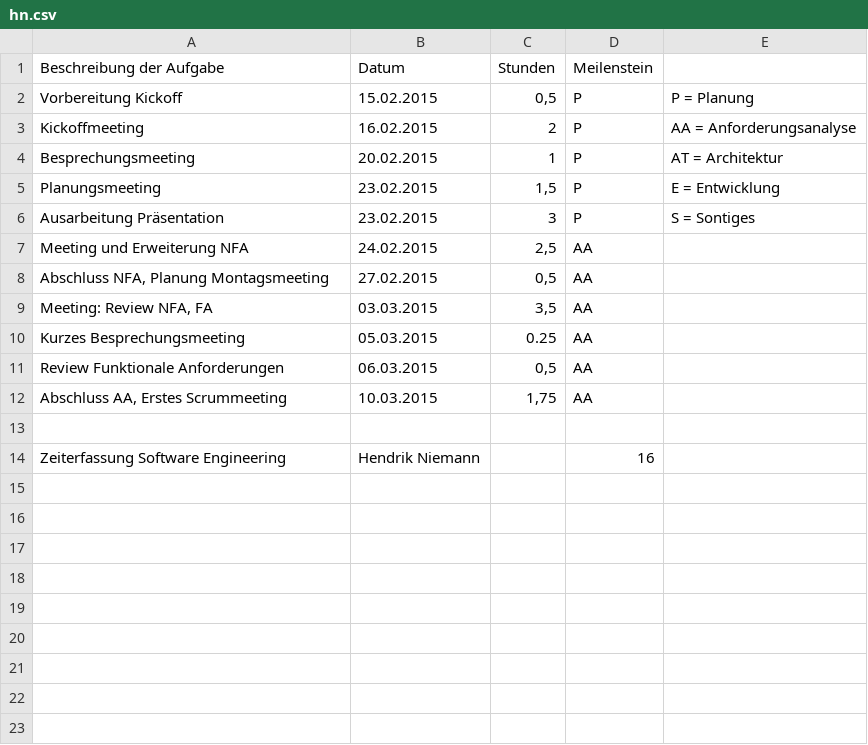
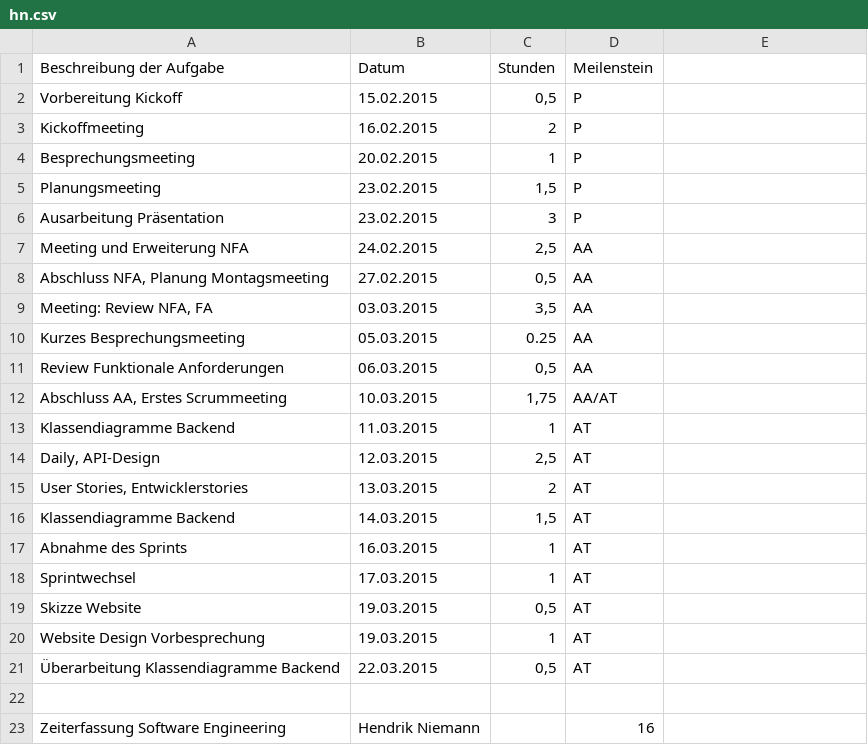
Before and after one commit to Alergeek/Dokumentation, a CSV file: Allergeeks/Zeiterfassung/hn.csv, drawn as a sheet; the diff names each change by its address in the sheet, - before the commit and + after, or states it on an @@ line.

Commit message:
Updated hn.csv

```diff
--- a/Allergeeks/Zeiterfassung/hn.csv
+++ b/Allergeeks/Zeiterfassung/hn.csv
-E2: P = Planung
+E2: (empty)
-E3: AA = Anforderungsanalyse
+E3: (empty)
-E4: AT = Architektur
+E4: (empty)
-E5: E = Entwicklung
+E5: (empty)
-E6: S = Sontiges
+E6: (empty)
-D12 (Meilenstein): AA
+D12 (Meilenstein): AA/AT
+row 13: Klassendiagramme Backend | 11.03.2015 | 1 | AT
+row 14: Daily, API-Design | 12.03.2015 | 2,5 | AT
+row 15: User Stories, Entwicklerstories | 13.03.2015 | 2 | AT
+row 16: Klassendiagramme Backend | 14.03.2015 | 1,5 | AT
+row 17: Abnahme des Sprints | 16.03.2015 | 1 | AT
+row 18: Sprintwechsel | 17.03.2015 | 1 | AT
+row 19: Skizze Website | 19.03.2015 | 0,5 | AT
+row 20: Website Design Vorbesprechung | 19.03.2015 | 1 | AT
+row 21: Überarbeitung Klassendiagramme Backend | 22.03.2015 | 0,5 | AT
```
